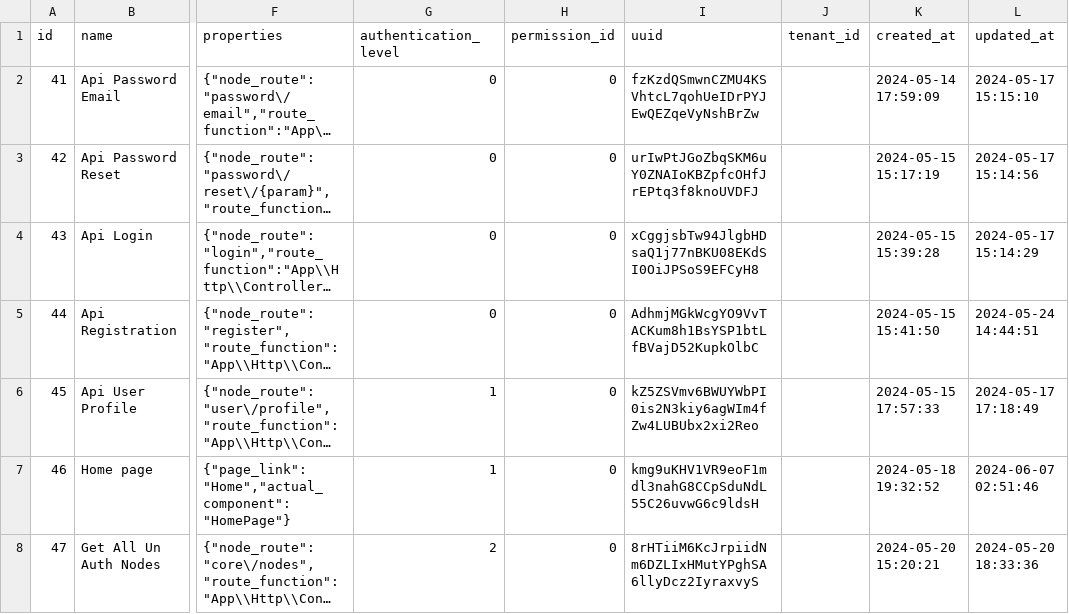
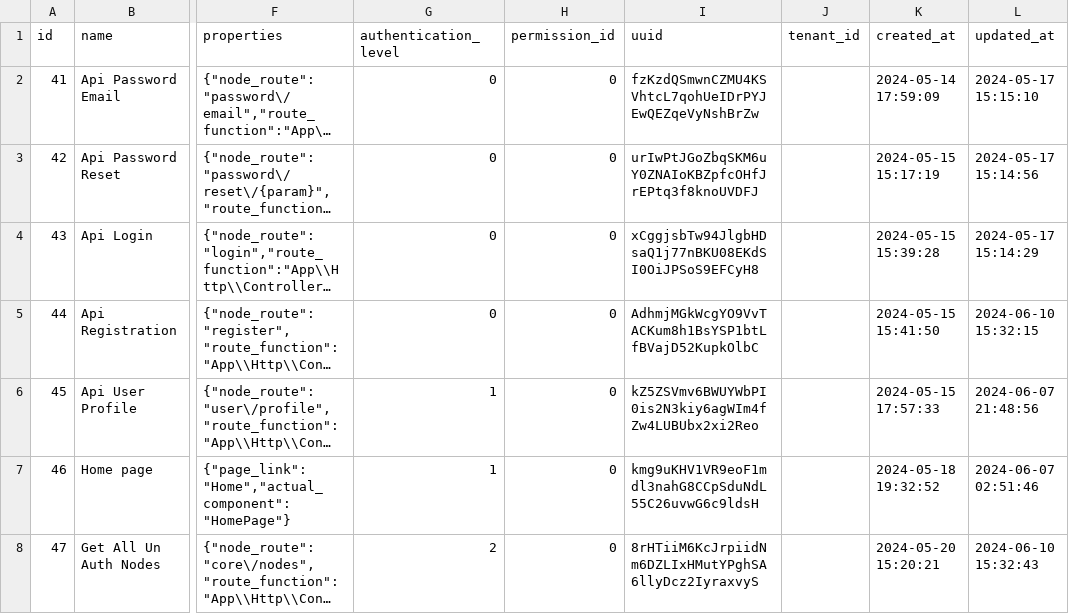
Before and after one commit to Lukarrio1/Laravel_reimagined, a CSV file: Data To Import After Installation of the app/nodes updated.csv, drawn as a sheet; only a part is shown, gaps mark what is left out; long unchanged cells end in …; the diff covers the shown part only; the diff names each change by its address in the sheet, - before the commit and + after, or states it on an @@ line.

```diff
--- a/Data To Import After Installation of the app/nodes updated.csv
+++ b/Data To Import After Installation of the app/nodes updated.csv
-L5 (updated_at): 2024-05-24 14:44:51
+L5 (updated_at): 2024-06-10 15:32:15
-L6 (updated_at): 2024-05-17 17:18:49
+L6 (updated_at): 2024-06-07 21:48:56
-L8 (updated_at): 2024-05-20 18:33:36
+L8 (updated_at): 2024-06-10 15:32:43
```
Also changed, not shown: 11 edited cells elsewhere in this file, Data To Import After Installation of the app/settings updated.csv, 24 other files.
